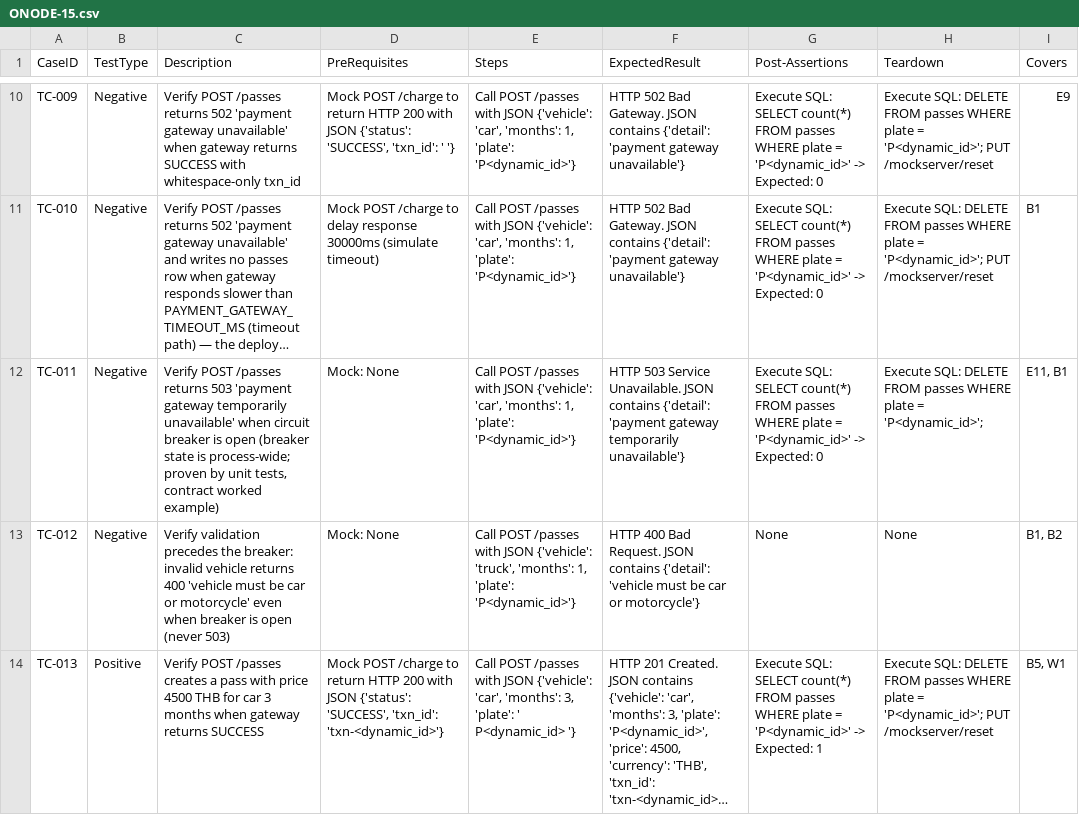
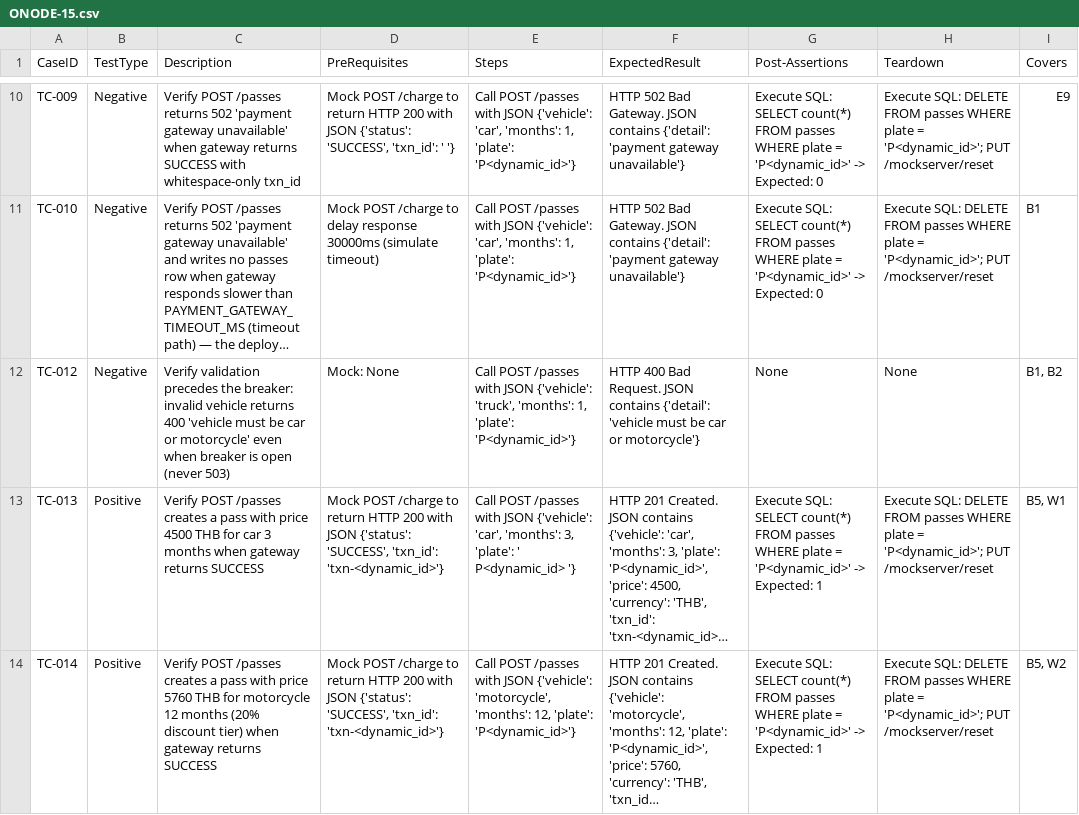
Before and after one commit to sakon779-lab/qa-automation-repo, a CSV file: test_designs/ONODE-15.csv, drawn as a sheet; only a part is shown, gaps mark what is left out; the shorter side is filled out with more unchanged rows; long unchanged cells end in …; the diff names each change by its address in the sheet, - before the commit and + after, or states it on an @@ line.

Commit message:
Add test design for ONODE-15

```diff
--- a/test_designs/ONODE-15.csv
+++ b/test_designs/ONODE-15.csv
-row 12: TC-011 | Negative | Verify POST /passes returns 503 'payment gateway temporarily unavailable' when circuit breaker is open (breaker state is process-wide; proven by unit tests, contract worked example) | Mock: None | Call POST /passes with JSON {'vehicle': 'car', 'months': 1, 'plate': 'P<dynamic_id>'} | HTTP 503 Service Unavailable. JSON contains {'detail': 'payment gateway temporarily unavailable'} | Execute SQL: SELECT count(*) FROM passes WHERE plate = 'P<dynamic_id>' -> Expected: 0 | Execute SQL: DELETE FROM passes WHERE plate = 'P<dynamic_id>'; | E11, B1
```
